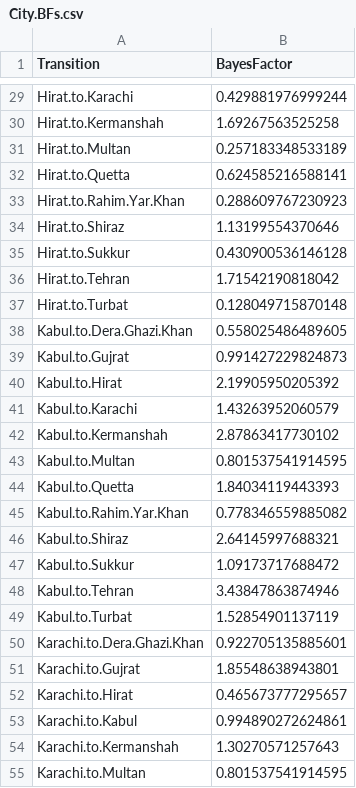
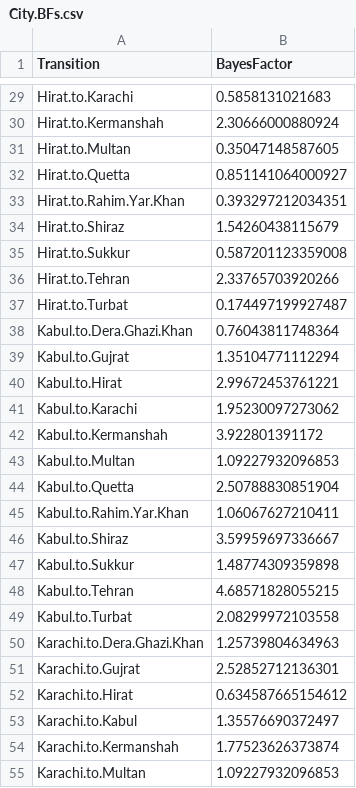
Before and after one commit to abschneider/phylogeography-density-plots, a CSV file: Example_files/City.BFs.csv, drawn as a sheet; only a part is shown, gaps mark what is left out; the diff covers the shown part only.

```diff
--- a/Example_files/City.BFs.csv
+++ b/Example_files/City.BFs.csv
@@ -29,27 +29,27 @@
-"Hirat.to.Karachi",0.429881976999244
-"Hirat.to.Kermanshah",1.69267563525258
-"Hirat.to.Multan",0.257183348533189
-"Hirat.to.Quetta",0.624585216588141
-"Hirat.to.Rahim.Yar.Khan",0.288609767230923
-"Hirat.to.Shiraz",1.13199554370646
-"Hirat.to.Sukkur",0.430900536146128
-"Hirat.to.Tehran",1.71542190818042
-"Hirat.to.Turbat",0.128049715870148
-"Kabul.to.Dera.Ghazi.Khan",0.558025486489605
-"Kabul.to.Gujrat",0.991427229824873
-"Kabul.to.Hirat",2.19905950205392
-"Kabul.to.Karachi",1.43263952060579
-"Kabul.to.Kermanshah",2.87863417730102
-"Kabul.to.Multan",0.801537541914595
-"Kabul.to.Quetta",1.84034119443393
-"Kabul.to.Rahim.Yar.Khan",0.778346559885082
-"Kabul.to.Shiraz",2.64145997688321
-"Kabul.to.Sukkur",1.09173717688472
-"Kabul.to.Tehran",3.43847863874946
-"Kabul.to.Turbat",1.52854901137119
-"Karachi.to.Dera.Ghazi.Khan",0.922705135885601
-"Karachi.to.Gujrat",1.85548638943801
-"Karachi.to.Hirat",0.465673777295657
-"Karachi.to.Kabul",0.994890272624861
-"Karachi.to.Kermanshah",1.30270571257643
-"Karachi.to.Multan",0.801537541914595
+"Hirat.to.Karachi",0.5858131021683
+"Hirat.to.Kermanshah",2.30666000880924
+"Hirat.to.Multan",0.35047148587605
+"Hirat.to.Quetta",0.851141064000927
+"Hirat.to.Rahim.Yar.Khan",0.393297212034351
+"Hirat.to.Shiraz",1.54260438115679
+"Hirat.to.Sukkur",0.587201123359008
+"Hirat.to.Tehran",2.33765703920266
+"Hirat.to.Turbat",0.174497199927487
+"Kabul.to.Dera.Ghazi.Khan",0.76043811748364
+"Kabul.to.Gujrat",1.35104771112294
+"Kabul.to.Hirat",2.99672453761221
+"Kabul.to.Karachi",1.95230097273062
+"Kabul.to.Kermanshah",3.922801391172
+"Kabul.to.Multan",1.09227932096853
+"Kabul.to.Quetta",2.50788830851904
+"Kabul.to.Rahim.Yar.Khan",1.06067627210411
+"Kabul.to.Shiraz",3.59959697336667
+"Kabul.to.Sukkur",1.48774309359898
+"Kabul.to.Tehran",4.68571828055215
+"Kabul.to.Turbat",2.08299972103558
+"Karachi.to.Dera.Ghazi.Khan",1.25739804634963
+"Karachi.to.Gujrat",2.52852712136301
+"Karachi.to.Hirat",0.634587665154612
+"Karachi.to.Kabul",1.35576690372497
+"Karachi.to.Kermanshah",1.77523626373874
+"Karachi.to.Multan",1.09227932096853
```
Also changed, not shown: 129 edited cells elsewhere in this file, 5 other files.
